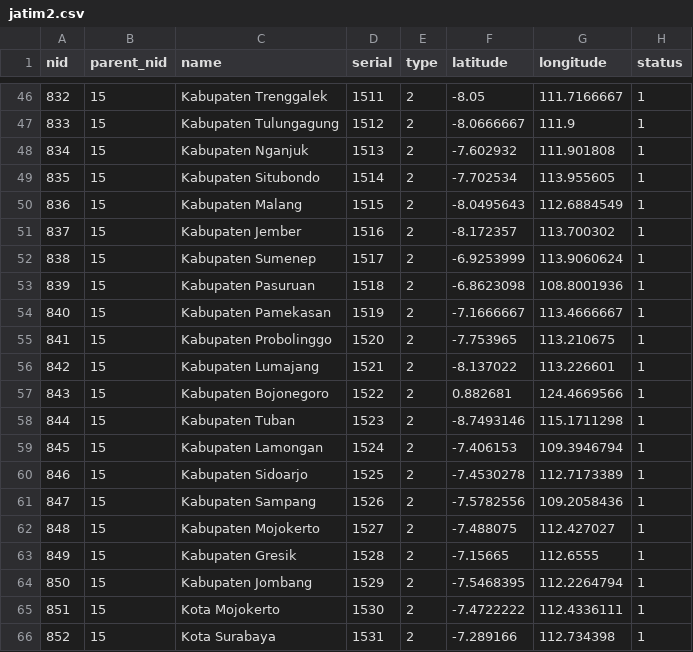
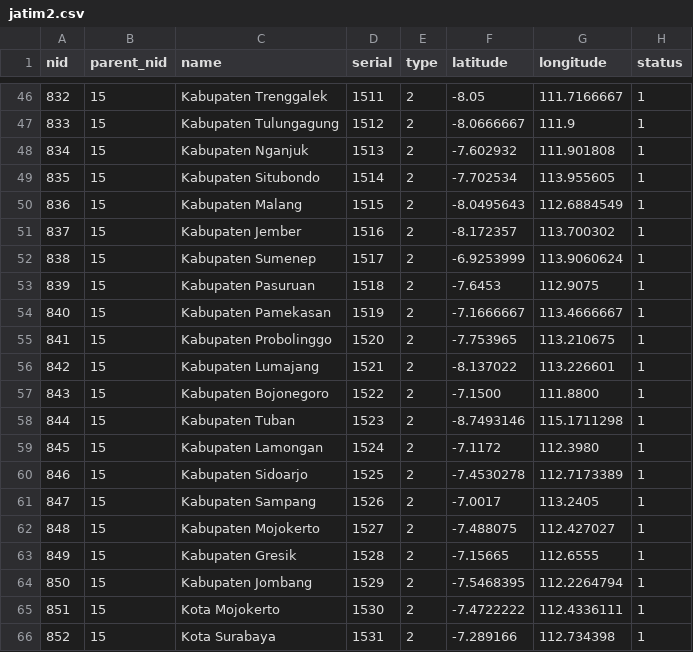
Before and after one commit to mamskie/Streamlit, a CSV file: jatim2.csv, drawn as a sheet; only a part is shown, gaps mark what is left out.

Commit message:
Update jatim2.csv

```diff
--- a/jatim2.csv
+++ b/jatim2.csv
@@ -52,3 +52,3 @@
 "838","15","Kabupaten Sumenep","1517","2","-6.9253999","113.9060624","1"
-"839","15","Kabupaten Pasuruan","1518","2","-6.8623098","108.8001936","1"
+"839","15","Kabupaten Pasuruan","1518","2","-7.6453","112.9075","1"
 "840","15","Kabupaten Pamekasan","1519","2","-7.1666667","113.4666667","1"
@@ -56,7 +56,7 @@
 "842","15","Kabupaten Lumajang","1521","2","-8.137022","113.226601","1"
-"843","15","Kabupaten Bojonegoro","1522","2","0.882681","124.4669566","1"
+"843","15","Kabupaten Bojonegoro","1522","2","-7.1500","111.8800","1"
 "844","15","Kabupaten Tuban","1523","2","-8.7493146","115.1711298","1"
-"845","15","Kabupaten Lamongan","1524","2","-7.406153","109.3946794","1"
+"845","15","Kabupaten Lamongan","1524","2","-7.1172","112.3980","1"
 "846","15","Kabupaten Sidoarjo","1525","2","-7.4530278","112.7173389","1"
-"847","15","Kabupaten Sampang","1526","2","-7.5782556","109.2058436","1"
+"847","15","Kabupaten Sampang","1526","2","-7.0017","113.2405","1"
 "848","15","Kabupaten Mojokerto","1527","2","-7.488075","112.427027","1"
```
